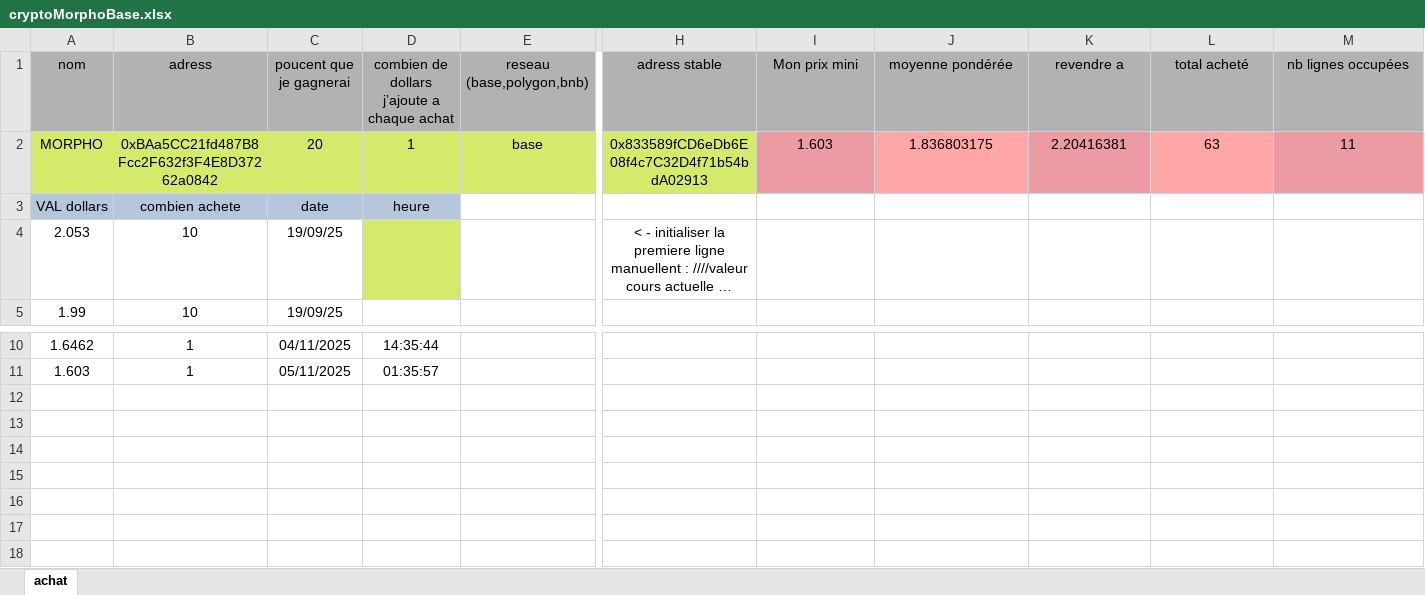
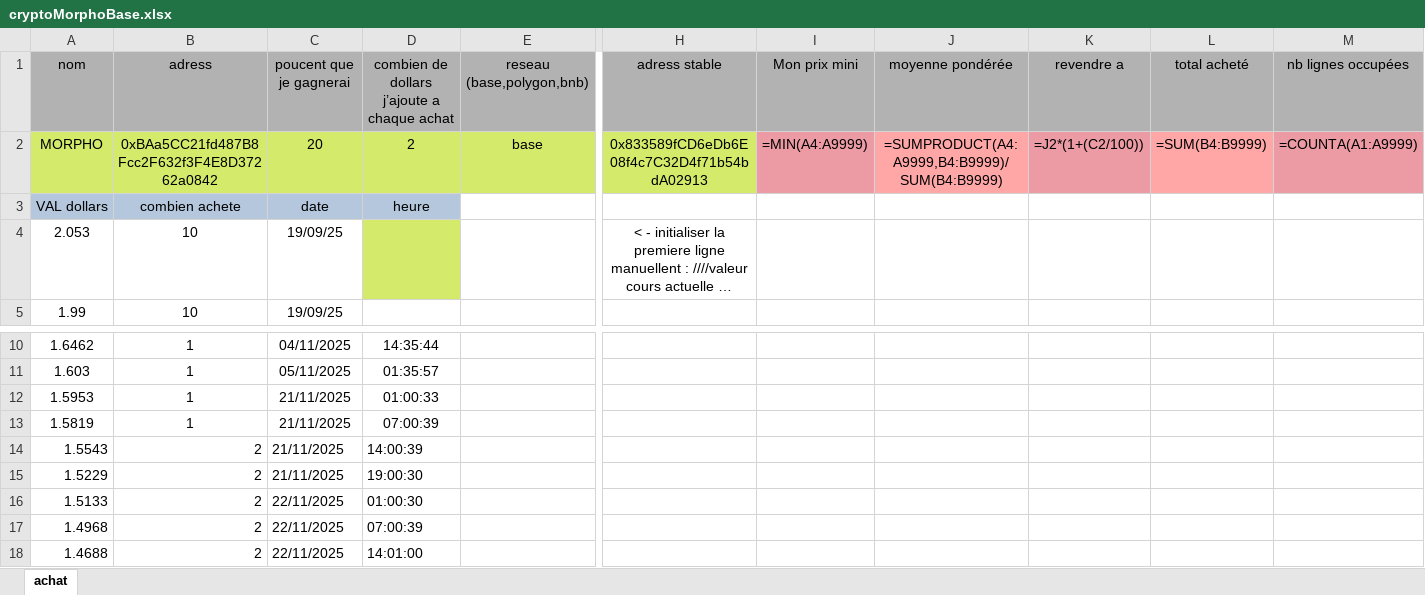
Before and after one commit to nicolascir/Autocoincoin-temporary-release-page, an Excel workbook: exemples/cryptoMorphoBase.xlsx, sheet achat, drawn as a sheet; only a part is shown, gaps mark what is left out; long unchanged cells end in …; values as stored, in another font and other column widths than the file's, no borders; formulas without a stored value are shown as written; rows hold the shown columns only; the diff names each change by its address in the sheet, - before the commit and + after, or states it on an @@ line.

```diff
--- a/exemples/cryptoMorphoBase.xlsx (sheet achat)
+++ b/exemples/cryptoMorphoBase.xlsx (sheet achat)
-D2: 1
+D2: 2
-I2 (Mon prix mini): 1.603
+I2 (Mon prix mini): =MIN(A4:A9999)
-J2 (moyenne pondérée): 1.836803175
+J2 (moyenne pondérée): =SUMPRODUCT(A4:A9999,B4:B9999)/SUM(B4:B9999)
-K2 (revendre a): 2.20416381
+K2 (revendre a): =J2*(1+(C2/100))
-L2 (total acheté): 63
+L2 (total acheté): =SUM(B4:B9999)
-M2 (nb lignes occupées): 11
+M2 (nb lignes occupées): =COUNTA(A1:A9999)
+row 12: 1.5953 | 1 | 21/11/2025 | 01:00:33
+row 13: 1.5819 | 1 | 21/11/2025 | 07:00:39
+row 14: 1.5543 | 2 | 21/11/2025 | 14:00:39
+row 15: 1.5229 | 2 | 21/11/2025 | 19:00:30
+row 16: 1.5133 | 2 | 22/11/2025 | 01:00:30
+row 17: 1.4968 | 2 | 22/11/2025 | 07:00:39
+row 18: 1.4688 | 2 | 22/11/2025 | 14:01:00
```
Also changed, not shown: exemples/cryptoPancakeswapBase.xlsx, exemples/cryptoVirtualBase.xlsx, 13 other files.
